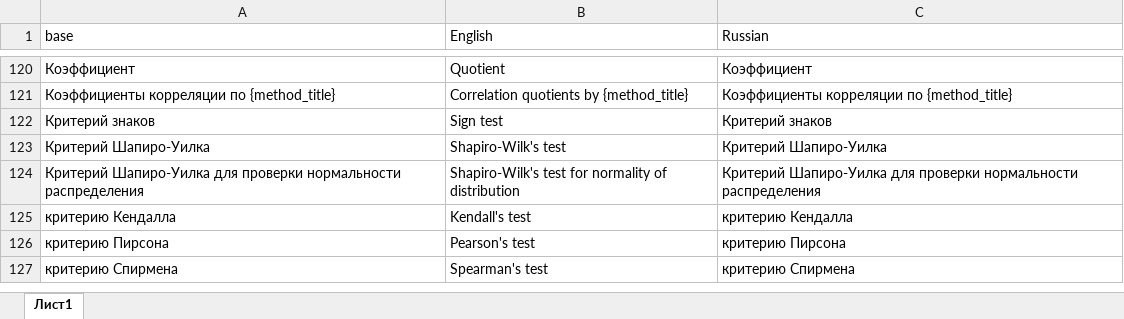
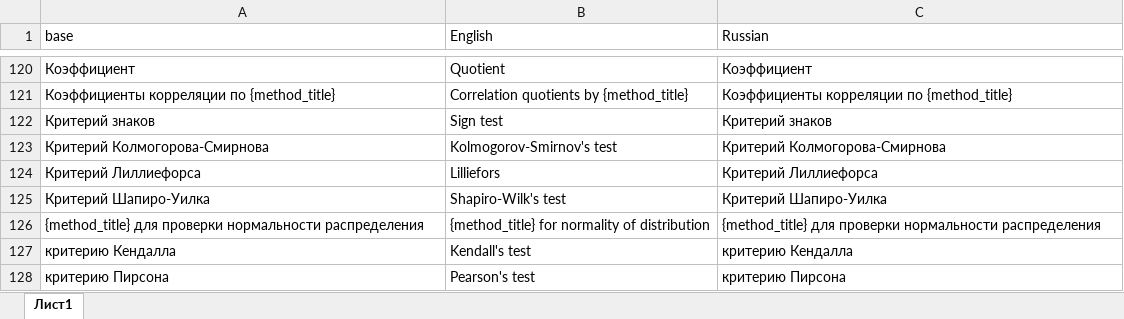
Before and after one commit to Forevener/DataSuite, an Excel workbook: translations/source.xlsx, sheet Лист1, drawn as a sheet; only a part is shown, gaps mark what is left out; the shorter side is filled out with more unchanged rows; values as stored, in another font and other column widths than the file's, no borders; removed rows and columns are numbered as before the commit, all else as after; the diff names each change by its address in the sheet, - before the commit and + after, or states it on an @@ line.

Commit message:
Couple of tests for normality of distribution

```diff
--- a/translations/source.xlsx (sheet Лист1)
+++ b/translations/source.xlsx (sheet Лист1)
+row 123: Критерий Колмогорова-Смирнова | Kolmogorov-Smirnov's test | Критерий Колмогорова-Смирнова
+row 124: Критерий Лиллиефорса | Lilliefors | Критерий Лиллиефорса
-row 124: Критерий Шапиро-Уилка для проверки нормальности распределения | Shapiro-Wilk's test for normality of distribution | Критерий Шапиро-Уилка для проверки нормальности распределения
+row 126: {method_title} для проверки нормальности распределения | {method_title} for normality of distribution | {method_title} для проверки нормальности распределения
```
Also changed, not shown: 6 other files.
